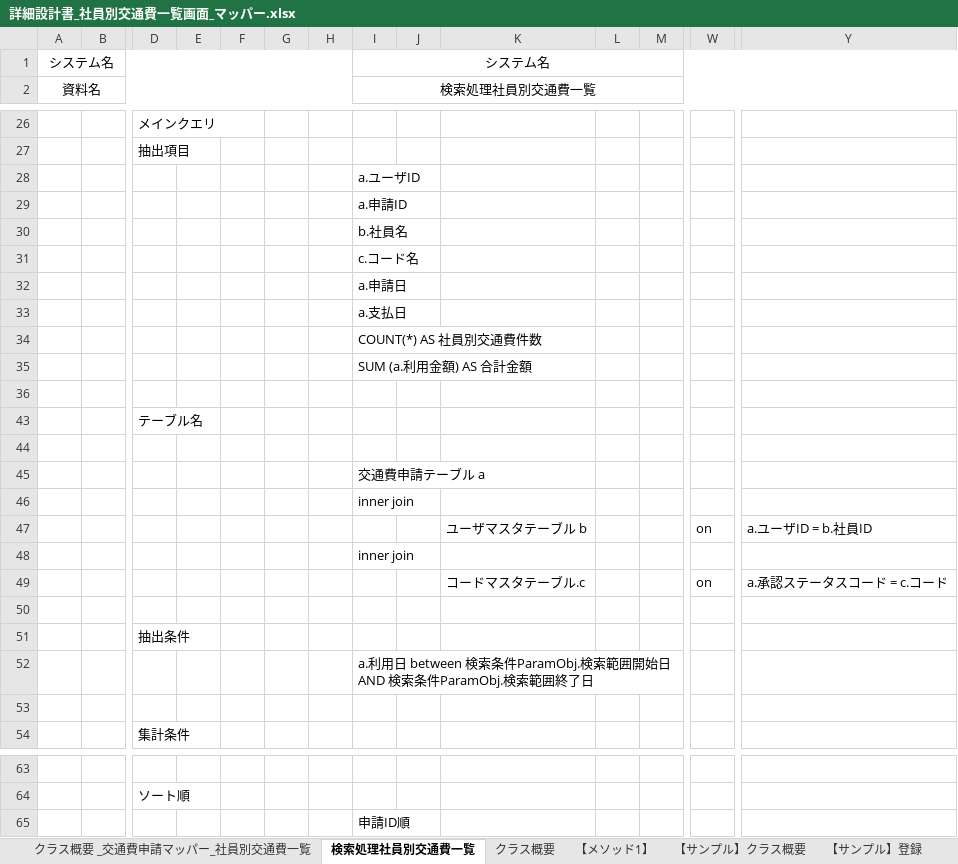
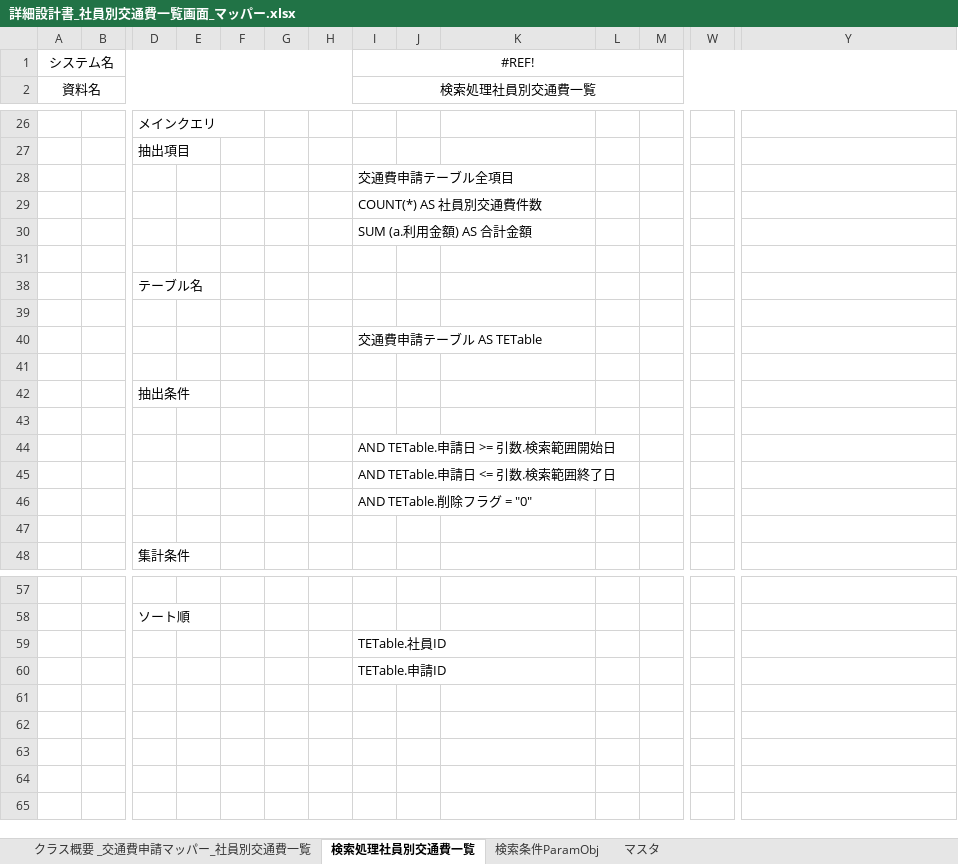
Before and after one commit to aug-ks/Internal-System-Development-2024, an Excel workbook: 社員別交通費一覧機能/詳細設計書_社員別交通費一覧画面_マッパー.xlsx, sheet 検索処理社員別交通費一覧, drawn as a sheet; only a part is shown, gaps mark what is left out; values as stored, in another font and other column widths than the file's, no borders; removed rows and columns are numbered as before the commit, all else as after; rows hold the shown columns only; the diff covers the shown part only; the diff names each change by its address in the sheet, - before the commit and + after, or states it on an @@ line.

```diff
--- a/社員別交通費一覧機能/詳細設計書_社員別交通費一覧画面_マッパー.xlsx (sheet 検索処理社員別交通費一覧)
+++ b/社員別交通費一覧機能/詳細設計書_社員別交通費一覧画面_マッパー.xlsx (sheet 検索処理社員別交通費一覧)
-sheet tab: クラス概要
-sheet tab: 【メソッド1】
-sheet tab: 【サンプル】クラス概要
-sheet tab: 【サンプル】登録
+sheet tab: 検索条件ParamObj
-I1: システム名
+I1: #REF!
-I28: a.ユーザID
+I28: 交通費申請テーブル全項目
-row 29:  |  |  |  |  |  |  | a.申請ID
-row 30:  |  |  |  |  |  |  | b.社員名
-row 31:  |  |  |  |  |  |  | c.コード名
-row 32:  |  |  |  |  |  |  | a.申請日
-row 33:  |  |  |  |  |  |  | a.支払日
-I40: 交通費申請テーブル a
+I40: 交通費申請テーブル AS TETable
-row 46:  |  |  |  |  |  |  | inner join
-row 47:  |  |  |  |  |  |  |  |  | ユーザマスタテーブル b |  |  | on | a.ユーザID = b.社員ID
-row 48:  |  |  |  |  |  |  | inner join
-row 49:  |  |  |  |  |  |  |  |  | コードマスタテーブル.c |  |  | on | a.承認ステータスコード = c.コード
+row 43: (empty)
-I44: a.利用日 between 検索条件ParamObj.検索範囲開始日 AND 検索条件ParamObj.検索範囲終了日
+I44: AND TETable.申請日 >= 引数.検索範囲開始日
+row 45:  |  |  |  |  |  |  | AND TETable.申請日 <= 引数.検索範囲終了日
+row 46:  |  |  |  |  |  |  | AND TETable.削除フラグ = "0"
-I59: 申請ID順
+I59: TETable.社員ID
+row 60:  |  |  |  |  |  |  | TETable.申請ID
```
Also changed, not shown: 1 edited cell elsewhere in this sheet, sheet クラス概要 _交通費申請マッパー_社員別交通費一覧, other sheet tabs, charts or pictures, 社員別交通費一覧機能/詳細設計書_社員別交通費一覧画面_サービス.xlsx.
